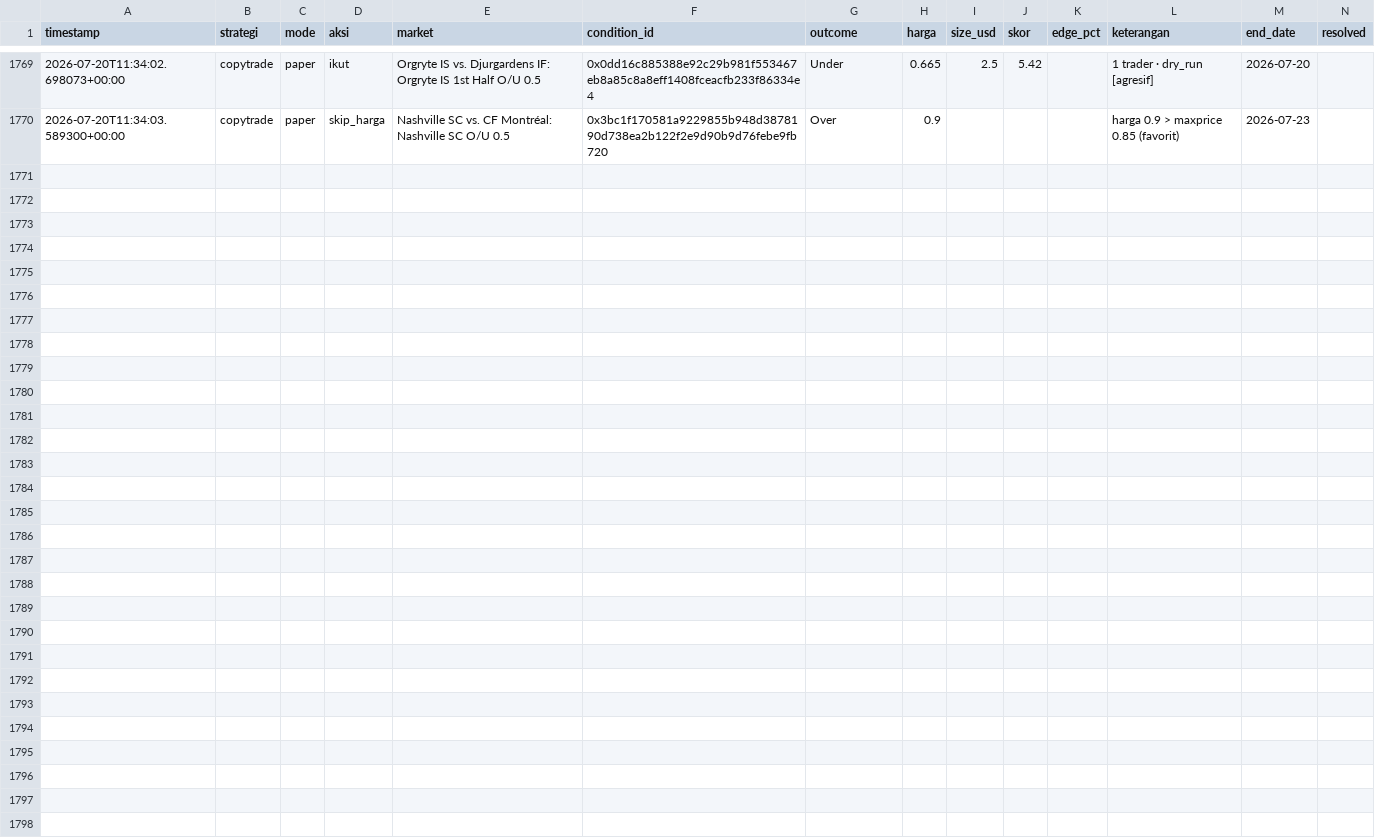
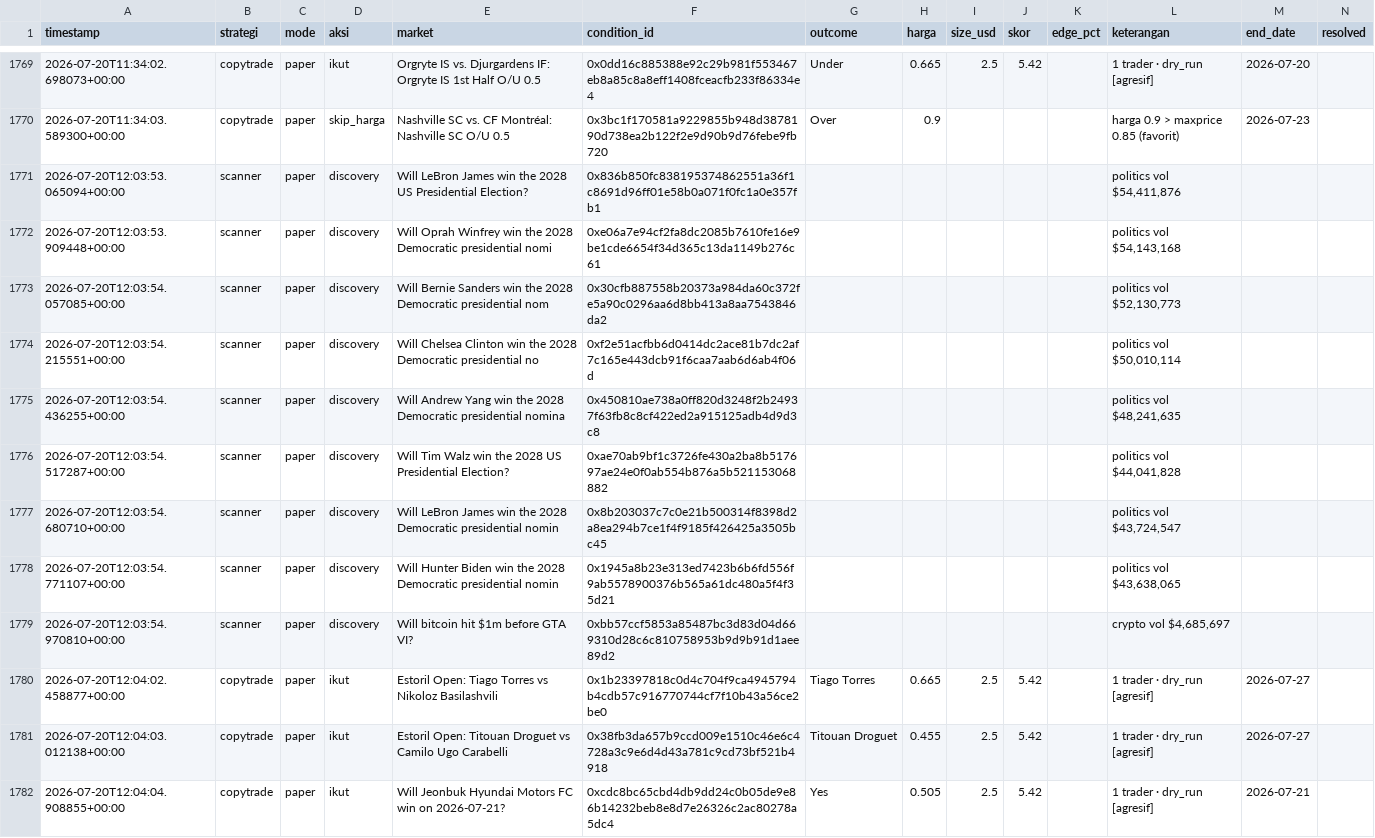
Before and after one commit to kumaraprayoga68-sketch/polybot, a CSV file: data/riwayat.csv, drawn as a sheet; only a part is shown, gaps mark what is left out; rows hold the shown columns only; the diff names each change by its address in the sheet, - before the commit and + after, or states it on an @@ line.

Commit message:
chore: update riwayat (listener) [skip ci]

```diff
--- a/data/riwayat.csv
+++ b/data/riwayat.csv
+row 1771: 2026-07-20T12:03:53.065094+00:00 | scanner | paper | discovery | Will LeBron James win the 2028 US Presidential Election? | 0x836b850fc838195374862551a36f1c8691d96ff01e58b0a071f0fc1a0e357fb1 |  |  |  |  |  | politics vol $54,411,876
+row 1772: 2026-07-20T12:03:53.909448+00:00 | scanner | paper | discovery | Will Oprah Winfrey win the 2028 Democratic presidential nomi | 0xe06a7e94cf2fa8dc2085b7610fe16e9be1cde6654f34d365c13da1149b276c61 |  |  |  |  |  | politics vol $54,143,168
+row 1773: 2026-07-20T12:03:54.057085+00:00 | scanner | paper | discovery | Will Bernie Sanders win the 2028 Democratic presidential nom | 0x30cfb887558b20373a984da60c372fe5a90c0296aa6d8bb413a8aa7543846da2 |  |  |  |  |  | politics vol $52,130,773
+row 1774: 2026-07-20T12:03:54.215551+00:00 | scanner | paper | discovery | Will Chelsea Clinton win the 2028 Democratic presidential no | 0xf2e51acfbb6d0414dc2ace81b7dc2af7c165e443dcb91f6caa7aab6d6ab4f06d |  |  |  |  |  | politics vol $50,010,114
+row 1775: 2026-07-20T12:03:54.436255+00:00 | scanner | paper | discovery | Will Andrew Yang win the 2028 Democratic presidential nomina | 0x450810ae738a0ff820d3248f2b24937f63fb8c8cf422ed2a915125adb4d9d3c8 |  |  |  |  |  | politics vol $48,241,635
+row 1776: 2026-07-20T12:03:54.517287+00:00 | scanner | paper | discovery | Will Tim Walz win the 2028 US Presidential Election? | 0xae70ab9bf1c3726fe430a2ba8b517697ae24e0f0ab554b876a5b521153068882 |  |  |  |  |  | politics vol $44,041,828
+row 1777: 2026-07-20T12:03:54.680710+00:00 | scanner | paper | discovery | Will LeBron James win the 2028 Democratic presidential nomin | 0x8b203037c7c0e21b500314f8398d2a8ea294b7ce1f4f9185f426425a3505bc45 |  |  |  |  |  | politics vol $43,724,547
+row 1778: 2026-07-20T12:03:54.771107+00:00 | scanner | paper | discovery | Will Hunter Biden win the 2028 Democratic presidential nomin | 0x1945a8b23e313ed7423b6b6fd556f9ab5578900376b565a61dc480a5f4f35d21 |  |  |  |  |  | politics vol $43,638,065
+row 1779: 2026-07-20T12:03:54.970810+00:00 | scanner | paper | discovery | Will bitcoin hit $1m before GTA VI? | 0xbb57ccf5853a85487bc3d83d04d669310d28c6c810758953b9d9b91d1aee89d2 |  |  |  |  |  | crypto vol $4,685,697
+row 1780: 2026-07-20T12:04:02.458877+00:00 | copytrade | paper | ikut | Estoril Open: Tiago Torres vs Nikoloz Basilashvili | 0x1b23397818c0d4c704f9ca4945794b4cdb57c916770744cf7f10b43a56ce2be0 | Tiago Torres | 0.665 | 2.5 | 5.42 |  | 1 trader · dry_run [agresif] | 2026-07-27
+row 1781: 2026-07-20T12:04:03.012138+00:00 | copytrade | paper | ikut | Estoril Open: Titouan Droguet vs Camilo Ugo Carabelli | 0x38fb3da657b9ccd009e1510c46e6c4728a3c9e6d4d43a781c9cd73bf521b4918 | Titouan Droguet | 0.455 | 2.5 | 5.42 |  | 1 trader · dry_run [agresif] | 2026-07-27
+row 1782: 2026-07-20T12:04:04.908855+00:00 | copytrade | paper | ikut | Will Jeonbuk Hyundai Motors FC win on 2026-07-21? | 0xcdc8bc65cbd4db9dd24c0b05de9e86b14232beb8e8d7e26326c2ac80278a5dc4 | Yes | 0.505 | 2.5 | 5.42 |  | 1 trader · dry_run [agresif] | 2026-07-21
```
